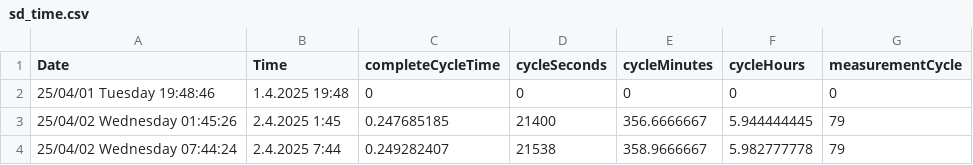
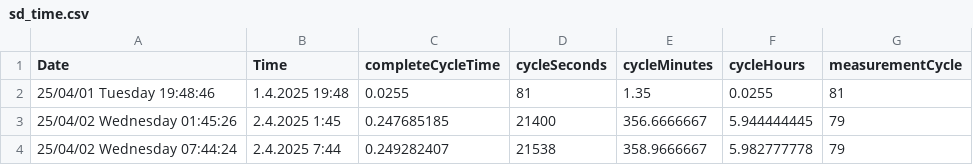
Before and after one commit to psword/water-quality, a CSV file: Other-Data/Datasets/Test2/sd_time.csv, drawn as a sheet; only a part is shown.

```diff
--- a/Other-Data/Datasets/Test2/sd_time.csv
+++ b/Other-Data/Datasets/Test2/sd_time.csv
@@ -1,3 +1,3 @@
 Date;Time;completeCycleTime;cycleSeconds;cycleMinutes;cycleHours;measurementCycle
-25/04/01 Tuesday 19:48:46;1.4.2025 19:48;0;0;0;0;0
+25/04/01 Tuesday 19:48:46;1.4.2025 19:48;0.0255;81;1.35;0.0255;81
 25/04/02 Wednesday 01:45:26;2.4.2025 1:45;0.247685185;21400;356.6666667;5.944444445;79
```
Also changed, not shown: 3 other files.
